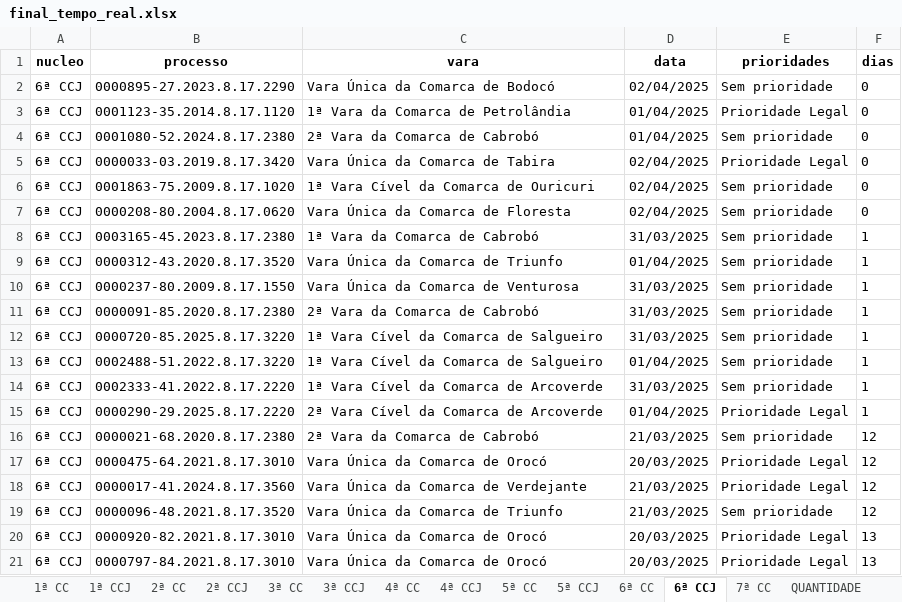
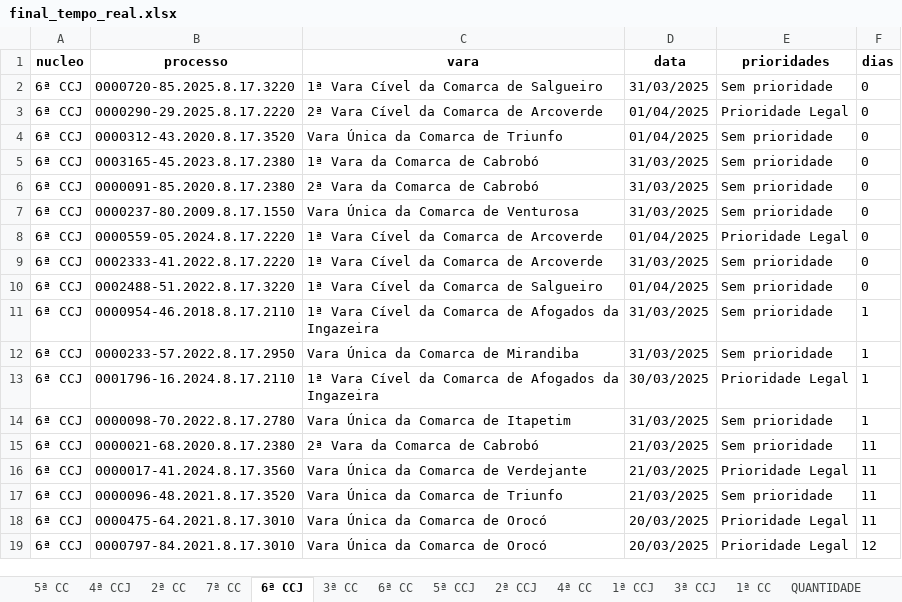
Before and after one commit to Fasri/analise_de, an Excel workbook: final_tempo_real.xlsx, sheet 6ª CCJ, drawn as a sheet; only a part is shown; values as stored, in another font and other column widths than the file's, no borders; removed rows and columns are numbered as before the commit, all else as after; the diff covers the shown part only; the diff names each change by its address in the sheet, - before the commit and + after, or states it on an @@ line.

```diff
--- a/final_tempo_real.xlsx (sheet 6ª CCJ)
+++ b/final_tempo_real.xlsx (sheet 6ª CCJ)
@@ sheet tab order changed: 5ª CC | 4ª CCJ | 2ª CC | 7ª CC | 6ª CCJ | 3ª CC | 6ª CC | 5ª CCJ | 2ª CCJ | 4ª CC | 1ª CCJ | 3ª CCJ | 1ª CC | QUANTIDADE @@
-B2 (processo): 0000895-27.2023.8.17.2290
+B2 (processo): 0000720-85.2025.8.17.3220
-C2 (vara): Vara Única da Comarca de Bodocó
+C2 (vara): 1ª Vara Cível da Comarca de Salgueiro
-D2 (data): 02/04/2025
+D2 (data): 31/03/2025
-B3 (processo): 0001123-35.2014.8.17.1120
+B3 (processo): 0000290-29.2025.8.17.2220
-C3 (vara): 1ª Vara da Comarca de Petrolândia
+C3 (vara): 2ª Vara Cível da Comarca de Arcoverde
-B4 (processo): 0001080-52.2024.8.17.2380
+B4 (processo): 0000312-43.2020.8.17.3520
-C4 (vara): 2ª Vara da Comarca de Cabrobó
+C4 (vara): Vara Única da Comarca de Triunfo
-row 5: 6ª CCJ | 0000033-03.2019.8.17.3420 | Vara Única da Comarca de Tabira | 02/04/2025 | Prioridade Legal | 0
-row 6: 6ª CCJ | 0001863-75.2009.8.17.1020 | 1ª Vara Cível da Comarca de Ouricuri | 02/04/2025 | Sem prioridade | 0
-row 7: 6ª CCJ | 0000208-80.2004.8.17.0620 | Vara Única da Comarca de Floresta | 02/04/2025 | Sem prioridade | 0
-F5:F7 (dias): 1
+F5:F7 (dias): 0
-B6 (processo): 0000312-43.2020.8.17.3520
+B6 (processo): 0000091-85.2020.8.17.2380
-C6 (vara): Vara Única da Comarca de Triunfo
+C6 (vara): 2ª Vara da Comarca de Cabrobó
-D6 (data): 01/04/2025
+D6 (data): 31/03/2025
-row 11: 6ª CCJ | 0000091-85.2020.8.17.2380 | 2ª Vara da Comarca de Cabrobó | 31/03/2025 | Sem prioridade | 1
+row 8: 6ª CCJ | 0000559-05.2024.8.17.2220 | 1ª Vara Cível da Comarca de Arcoverde | 01/04/2025 | Prioridade Legal | 0
-B9 (processo): 0000720-85.2025.8.17.3220
+B9 (processo): 0002333-41.2022.8.17.2220
-C9 (vara): 1ª Vara Cível da Comarca de Salgueiro
+C9 (vara): 1ª Vara Cível da Comarca de Arcoverde
-F9:F10 (dias): 1
+F9:F10 (dias): 0
+row 11: 6ª CCJ | 0000954-46.2018.8.17.2110 | 1ª Vara Cível da Comarca de Afogados da Ingazeira | 31/03/2025 | Sem prioridade | 1
-B12 (processo): 0002333-41.2022.8.17.2220
+B12 (processo): 0000233-57.2022.8.17.2950
-C12 (vara): 1ª Vara Cível da Comarca de Arcoverde
+C12 (vara): Vara Única da Comarca de Mirandiba
-B13 (processo): 0000290-29.2025.8.17.2220
+B13 (processo): 0001796-16.2024.8.17.2110
-C13 (vara): 2ª Vara Cível da Comarca de Arcoverde
+C13 (vara): 1ª Vara Cível da Comarca de Afogados da Ingazeira
-D13 (data): 01/04/2025
+D13 (data): 30/03/2025
+row 14: 6ª CCJ | 0000098-70.2022.8.17.2780 | Vara Única da Comarca de Itapetim | 31/03/2025 | Sem prioridade | 1
-F15 (dias): 12
+F15 (dias): 11
-row 17: 6ª CCJ | 0000475-64.2021.8.17.3010 | Vara Única da Comarca de Orocó | 20/03/2025 | Prioridade Legal | 12
-F16:F17 (dias): 12
+F16:F17 (dias): 11
-B18 (processo): 0000920-82.2021.8.17.3010
+B18 (processo): 0000475-64.2021.8.17.3010
-F18 (dias): 13
+F18 (dias): 11
-F19 (dias): 13
+F19 (dias): 12
```
Also changed, not shown: 105 added rows, 89 removed rows, 6 moved rows and 218 edited cells elsewhere in this sheet, sheet CONSOLIDADO, sheet 1ª CC, sheet 6ª CC, sheet 2ª CC, sheet 3ª CCJ, sheet 7ª CC, 8 more sheets, 1 other file.
